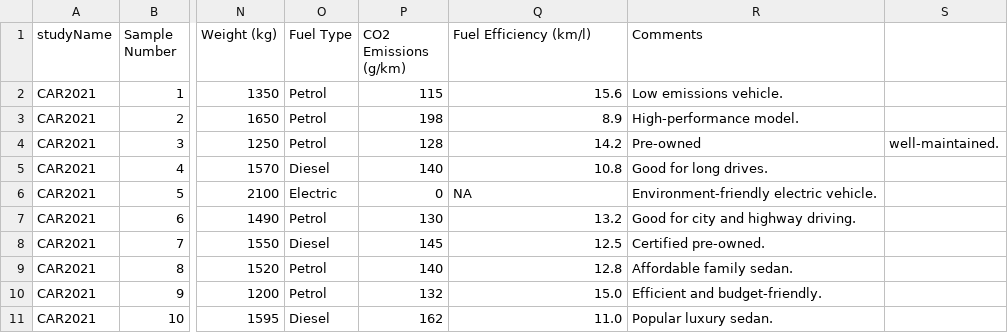
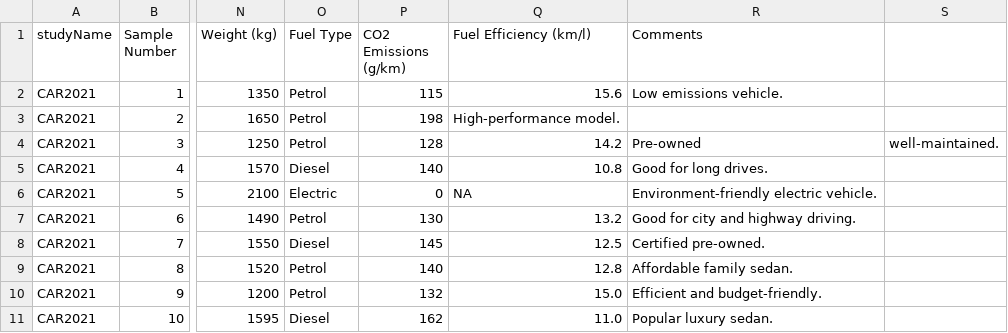
Before and after one commit to Sathvik-124/activity-7, a CSV file: cars.csv, drawn as a sheet; only a part is shown, gaps mark what is left out; the diff names each change by its address in the sheet, - before the commit and + after, or states it on an @@ line.

Commit message:
Update cars.csv

```diff
--- a/cars.csv
+++ b/cars.csv
-Q3 (Fuel Efficiency (km/l)): 8.9
+Q3 (Fuel Efficiency (km/l)): High-performance model.
-R3 (Comments): High-performance model.
+R3 (Comments): (empty)
```
